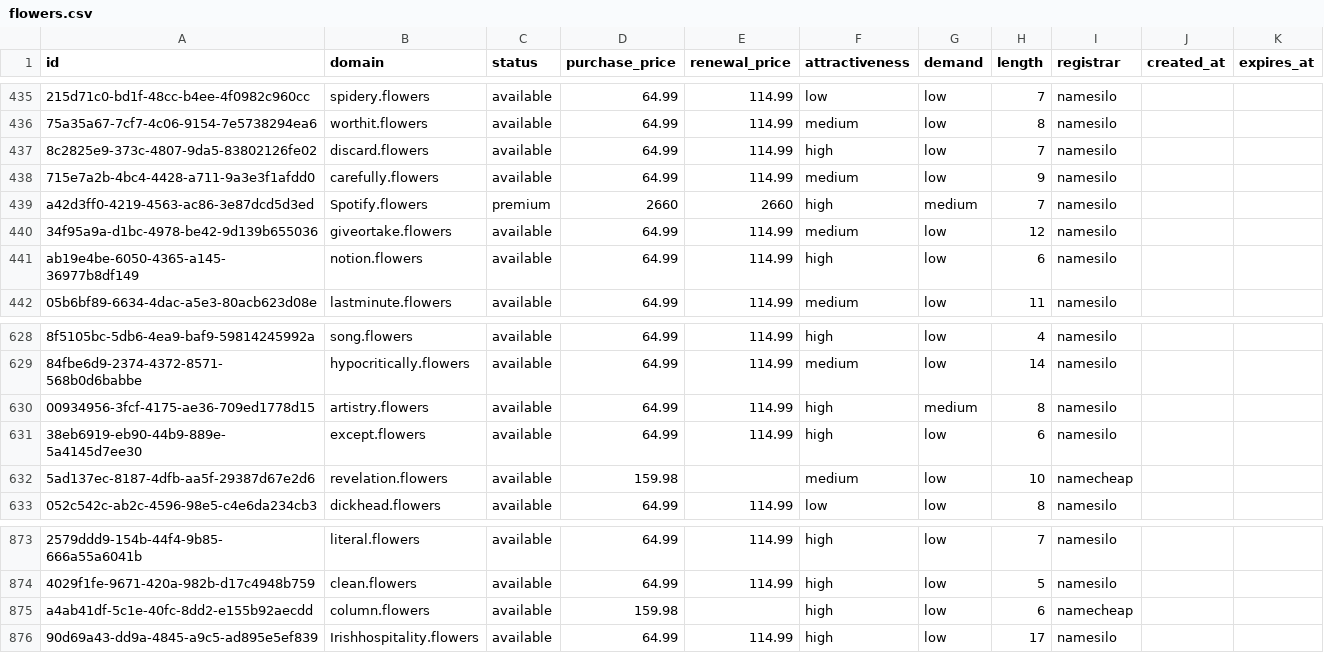
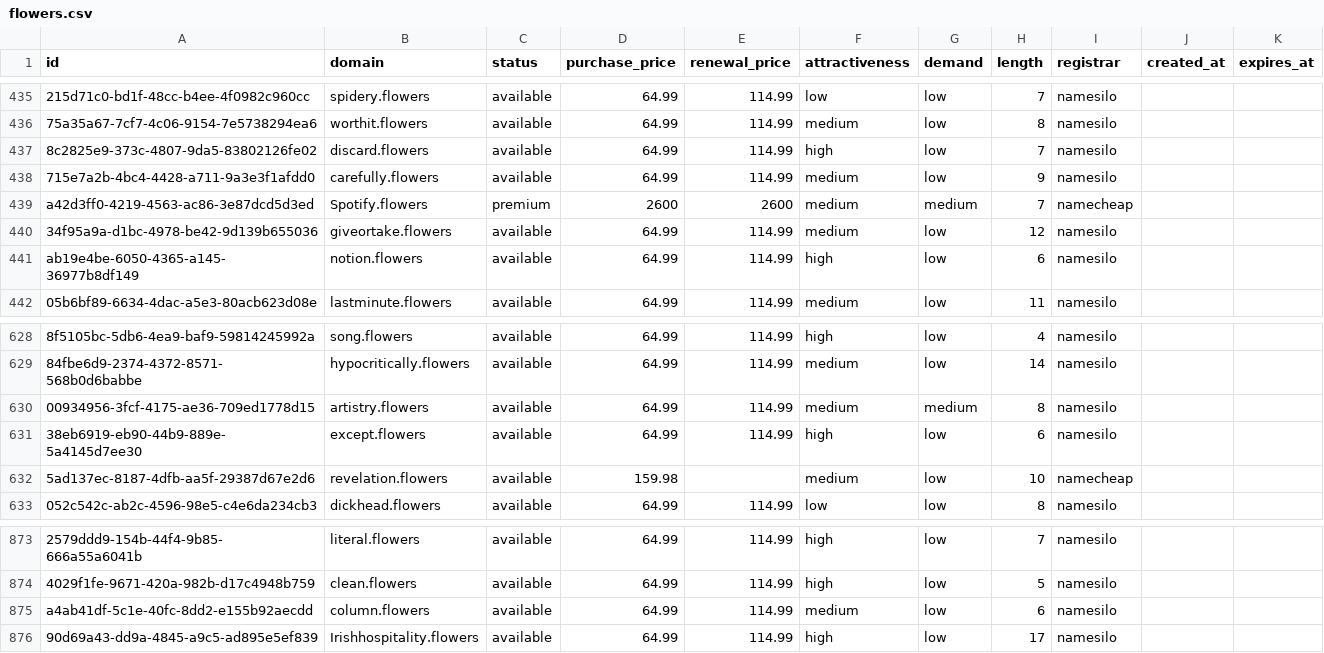
Before and after one commit to UniqueDomains/flowers-oneword-domains, a CSV file: flowers.csv, drawn as a sheet; only a part is shown, gaps mark what is left out; the diff names each change by its address in the sheet, - before the commit and + after, or states it on an @@ line.

Commit message:
Domains update

```diff
--- a/flowers.csv
+++ b/flowers.csv
-D439 (purchase_price): 2660
+D439 (purchase_price): 2600
-E439 (renewal_price): 2660
+E439 (renewal_price): 2600
-F439 (attractiveness): high
+F439 (attractiveness): medium
-I439 (registrar): namesilo
+I439 (registrar): namecheap
-F630 (attractiveness): high
+F630 (attractiveness): medium
-D875 (purchase_price): 159.98
+D875 (purchase_price): 64.99
-E875 (renewal_price): (empty)
+E875 (renewal_price): 114.99
-F875 (attractiveness): high
+F875 (attractiveness): medium
-I875 (registrar): namecheap
+I875 (registrar): namesilo
```
Also changed, not shown: 4 other files.
